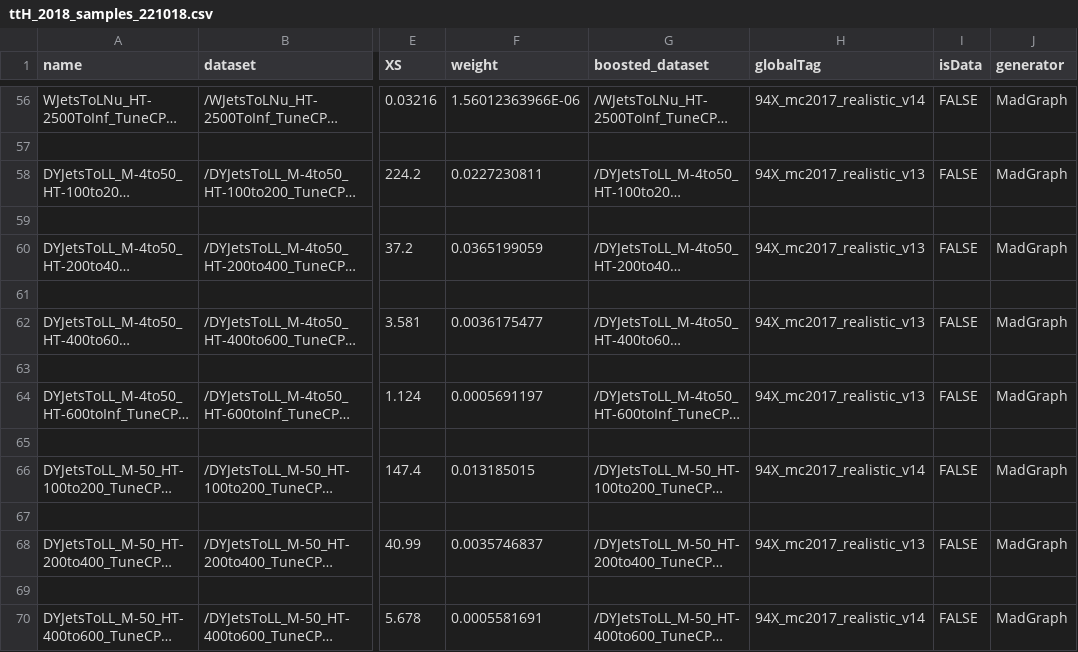
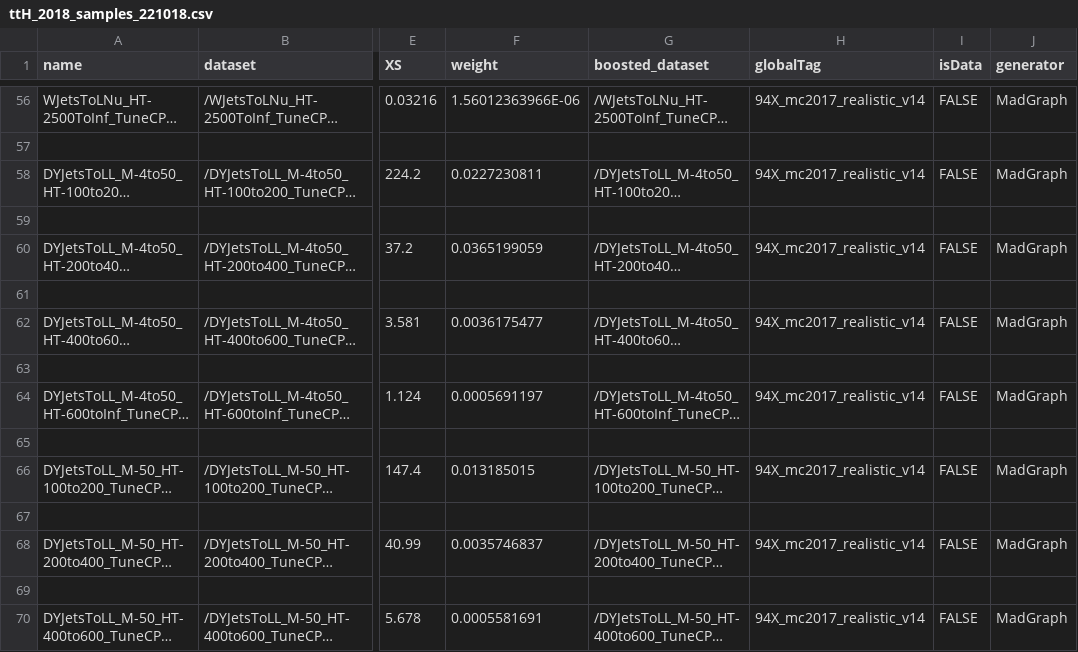
Before and after one commit to kit-cn-cms/BoostedAnalyzer_runscripts_NAF, a CSV file: ttH_2018_samples_221018.csv, drawn as a sheet; only a part is shown, gaps mark what is left out; long unchanged cells end in …; the diff names each change by its address in the sheet, - before the commit and + after, or states it on an @@ line.

Commit message:
corrected global tag

```diff
--- a/ttH_2018_samples_221018.csv
+++ b/ttH_2018_samples_221018.csv
-H58 (globalTag): 94X_mc2017_realistic_v13
+H58 (globalTag): 94X_mc2017_realistic_v14
-H60 (globalTag): 94X_mc2017_realistic_v13
+H60 (globalTag): 94X_mc2017_realistic_v14
-H62 (globalTag): 94X_mc2017_realistic_v13
+H62 (globalTag): 94X_mc2017_realistic_v14
-H64 (globalTag): 94X_mc2017_realistic_v13
+H64 (globalTag): 94X_mc2017_realistic_v14
-H68 (globalTag): 94X_mc2017_realistic_v13
+H68 (globalTag): 94X_mc2017_realistic_v14
```
